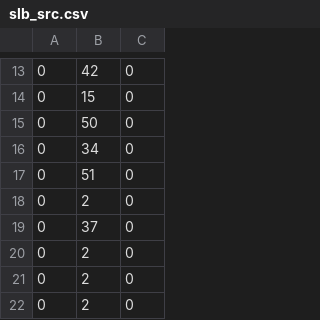
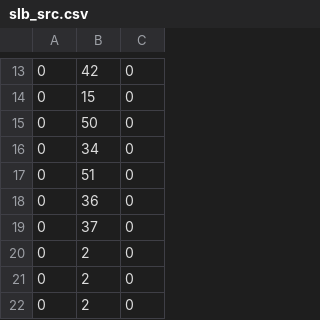
Before and after one commit to dasrajdeep/Pktgen-DPDK, a CSV file: slb_src.csv, drawn as a sheet; only a part is shown, gaps mark what is left out.

```diff
--- a/slb_src.csv
+++ b/slb_src.csv
@@ -17,3 +17,3 @@
 0,51,0
-0,2,0
+0,36,0
 0,37,0
```
Also changed, not shown: 6 other files.
